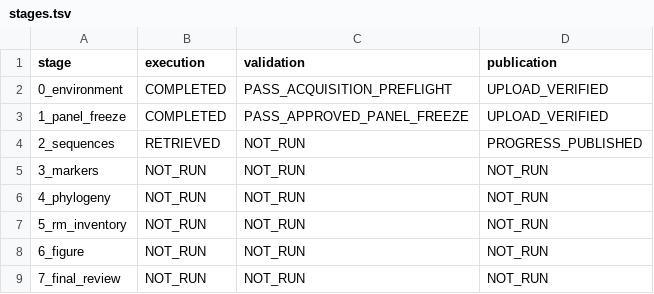
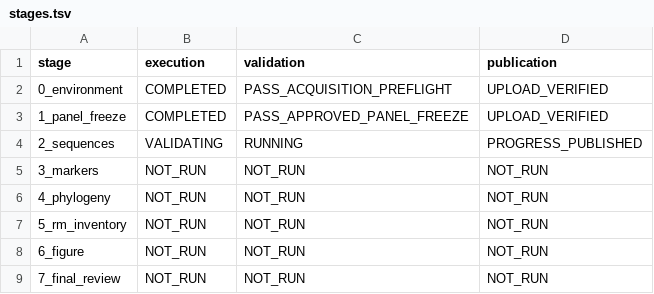
Before and after one commit to serg-alexv/lab-rm-phylogenomics-196, a TSV file: status/stages.tsv, drawn as a sheet.

Commit message:
Start independent full196 sequence and annotation validation

```diff
--- a/status/stages.tsv
+++ b/status/stages.tsv
@@ -3,3 +3,3 @@ stage	execution	validation	publication
 1_panel_freeze	COMPLETED	PASS_APPROVED_PANEL_FREEZE	UPLOAD_VERIFIED
-2_sequences	RETRIEVED	NOT_RUN	PROGRESS_PUBLISHED
+2_sequences	VALIDATING	RUNNING	PROGRESS_PUBLISHED
 3_markers	NOT_RUN	NOT_RUN	NOT_RUN
```
Also changed, not shown: 5 other files.
